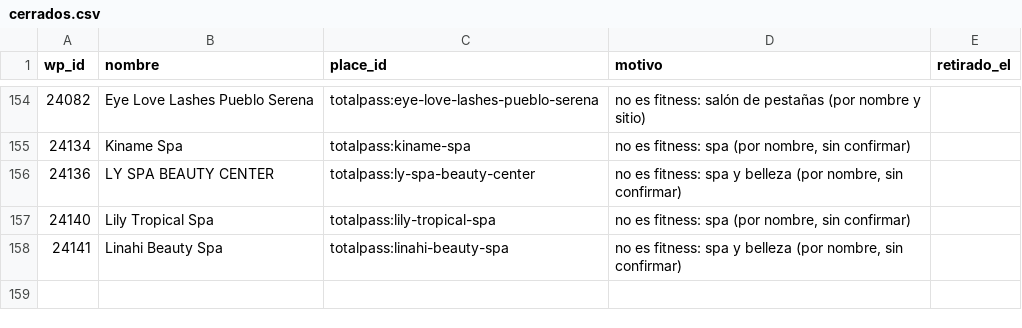
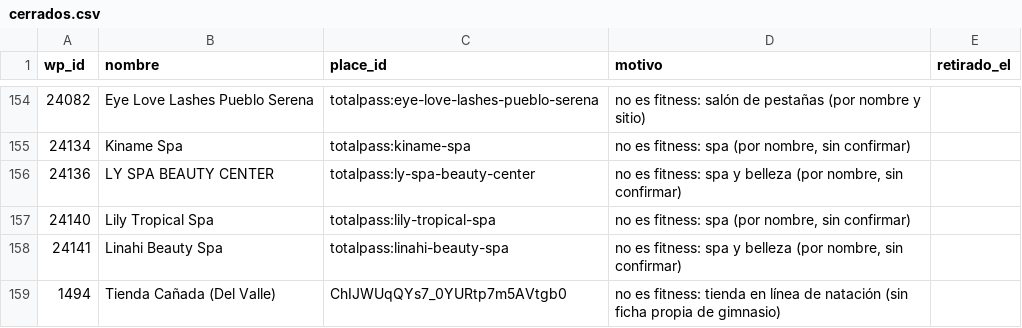
Before and after one commit to moikirsch/gyms52-d, a CSV file: data/cerrados.csv, drawn as a sheet; only a part is shown, gaps mark what is left out.

```diff
--- a/data/cerrados.csv
+++ b/data/cerrados.csv
@@ -158 +158,2 @@ wp_id,nombre,place_id,motivo,retirado_el
 24141,Linahi Beauty Spa,totalpass:linahi-beauty-spa,"no es fitness: spa y belleza (por nombre, sin confirmar)",
+1494,Tienda Cañada (Del Valle),ChIJWUqQYs7_0YURtp7m5AVtgb0,no es fitness: tienda en línea de natación (sin ficha propia de gimnasio),
```
Also changed, not shown: data/retirar.csv, 4 other files.
